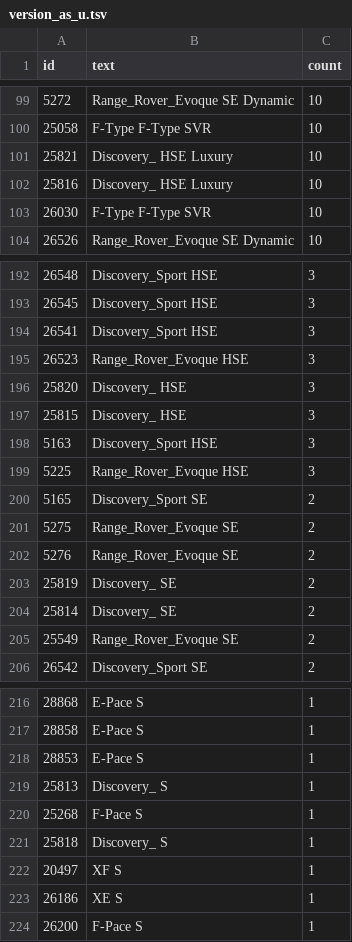
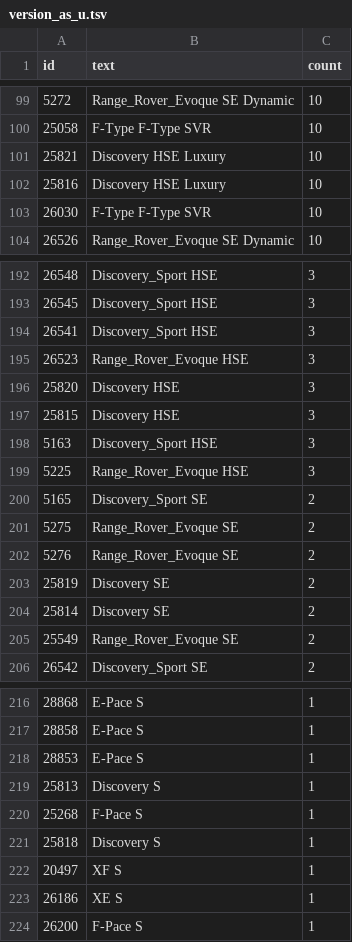
Before and after one commit to ankuharev/SentenTree, a TSV file: docs/data/version_as_u.tsv, drawn as a sheet; only a part is shown, gaps mark what is left out; the diff names each change by its address in the sheet, - before the commit and + after, or states it on an @@ line.

Commit message:
Add files via upload

```diff
--- a/docs/data/version_as_u.tsv
+++ b/docs/data/version_as_u.tsv
-B101:B102 (text): Discovery_ HSE Luxury
+B101:B102 (text): Discovery HSE Luxury
-B196:B197 (text): Discovery_ HSE
+B196:B197 (text): Discovery HSE
-B203:B204 (text): Discovery_ SE
+B203:B204 (text): Discovery SE
-B219 (text): Discovery_ S
+B219 (text): Discovery S
-B221 (text): Discovery_ S
+B221 (text): Discovery S
```
